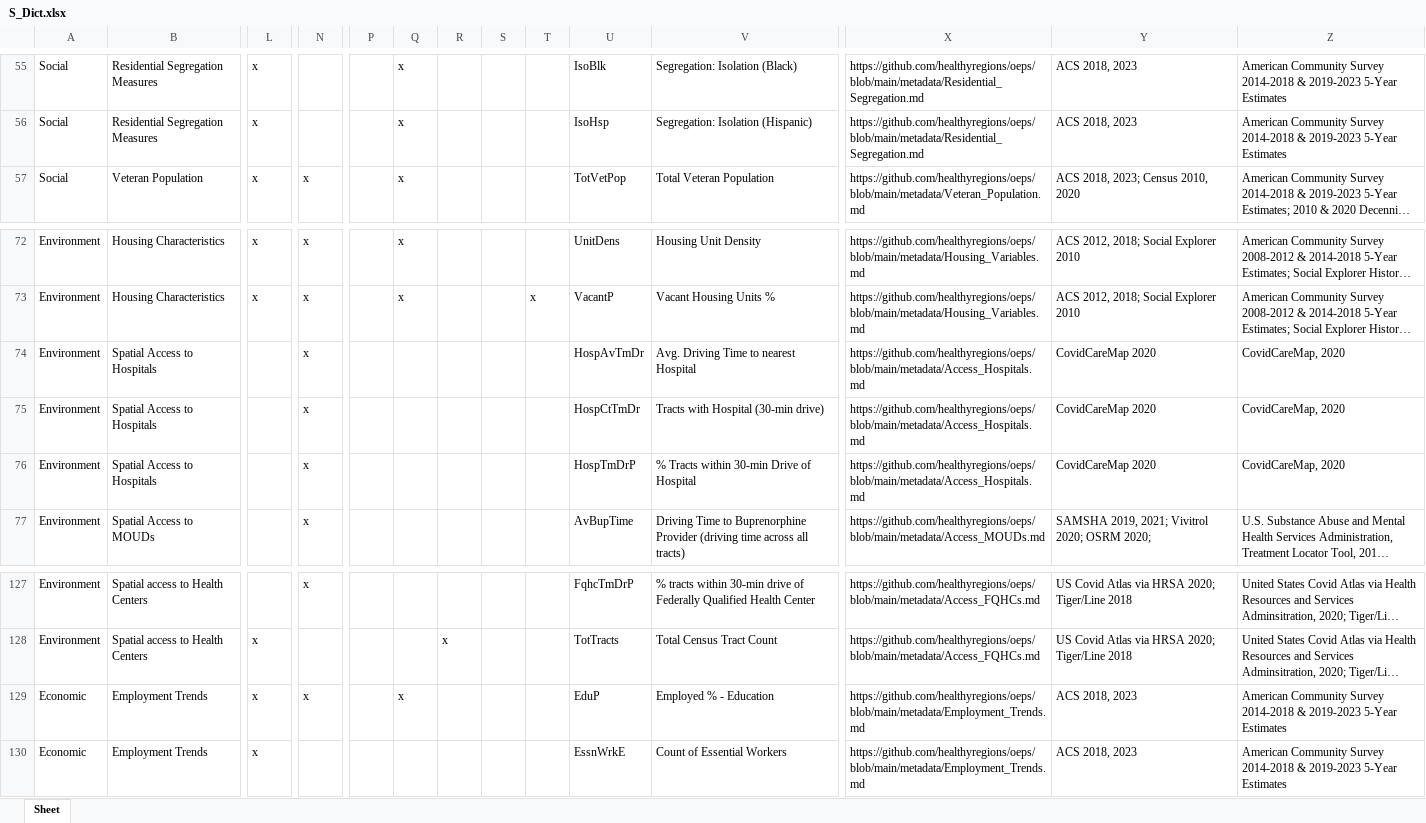
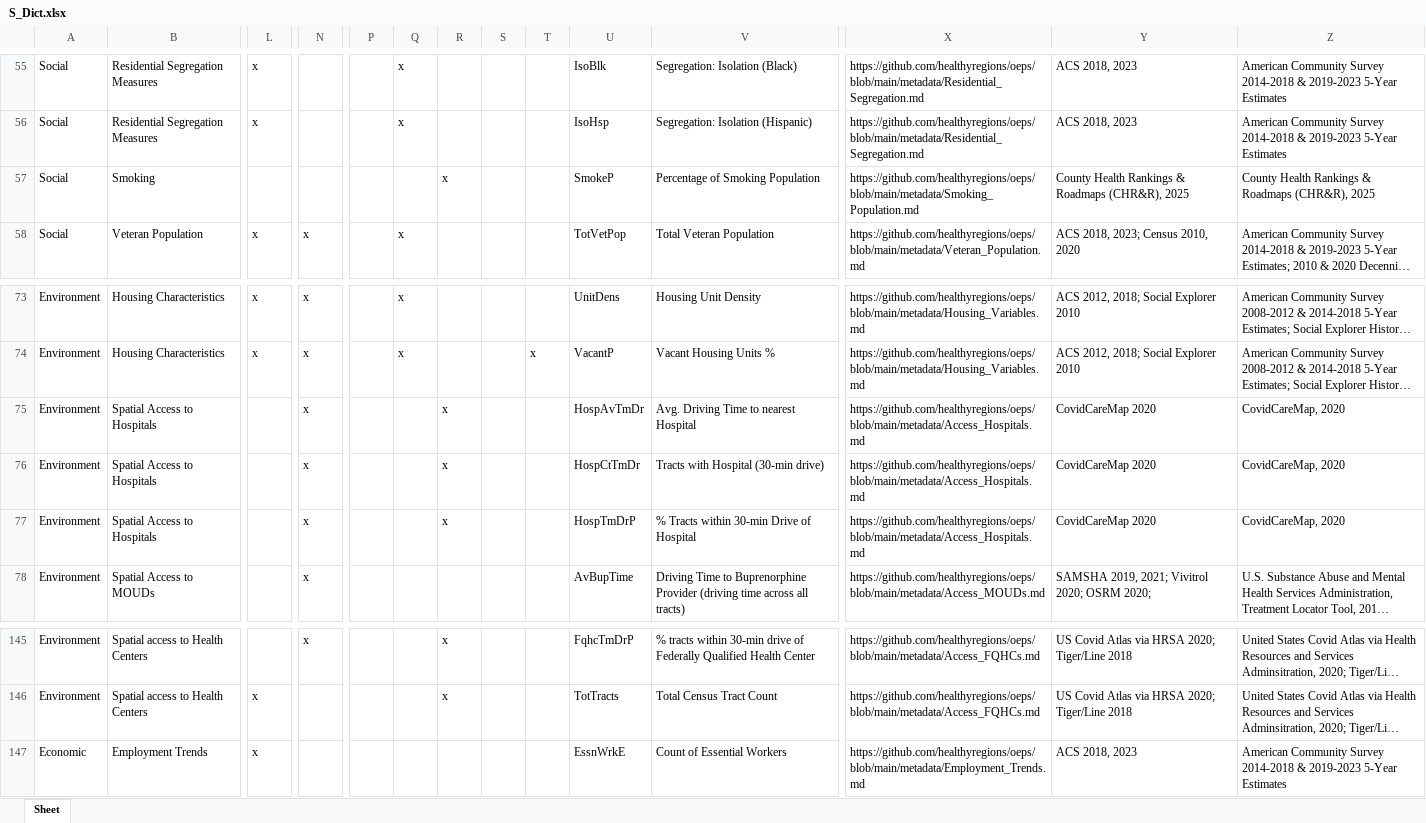
Before and after one commit to healthyregions/oeps, an Excel workbook: docs/src/reference/data-dictionaries/S_Dict.xlsx, sheet Sheet, drawn as a sheet; only a part is shown, gaps mark what is left out; long unchanged cells end in …; values as stored, in another font and other column widths than the file's, no borders; removed rows and columns are numbered as before the commit, all else as after; rows hold the shown columns only; the diff covers the shown part only; the diff names each change by its address in the sheet, - before the commit and + after, or states it on an @@ line.

```diff
--- a/docs/src/reference/data-dictionaries/S_Dict.xlsx (sheet Sheet)
+++ b/docs/src/reference/data-dictionaries/S_Dict.xlsx (sheet Sheet)
+row 57: Social | Smoking |  |  |  |  | x |  |  | SmokeP | Percentage of Smoking Population | https://github.com/healthyregions/oeps/blob/main/metadata/Smoking_Population.md | County Health Rankings & Roadmaps (CHR&R), 2025 | County Health Rankings & Roadmaps (CHR&R), 2025
-R75:R77: (empty)
+R75:R77: x
-R145: (empty)
+R145: x
-row 129: Economic | Employment Trends | x | x |  | x |  |  |  | EduP | Employed % - Education | https://github.com/healthyregions/oeps/blob/main/metadata/Employment_Trends.md | ACS 2018, 2023 | American Community Survey 2014-2018 & 2019-2023 5-Year Estimates
```
Also changed, not shown: 17 added rows and 8 edited cells elsewhere in this sheet, docs/src/reference/data-dictionaries/C_Dict.xlsx, docs/src/reference/data-dictionaries/T_Dict.xlsx, 7 other files.
